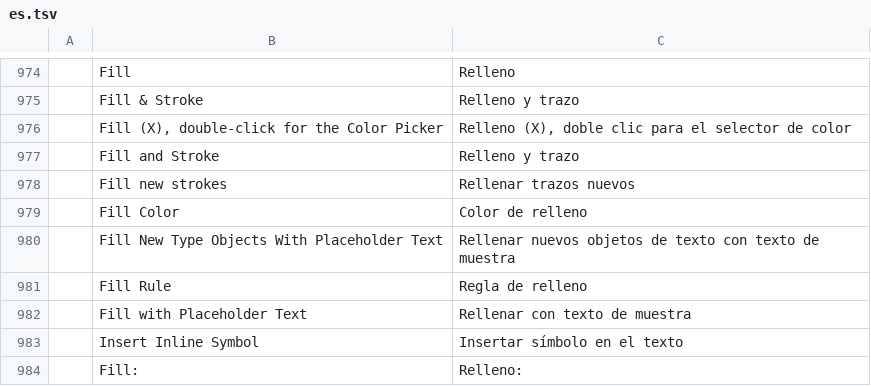
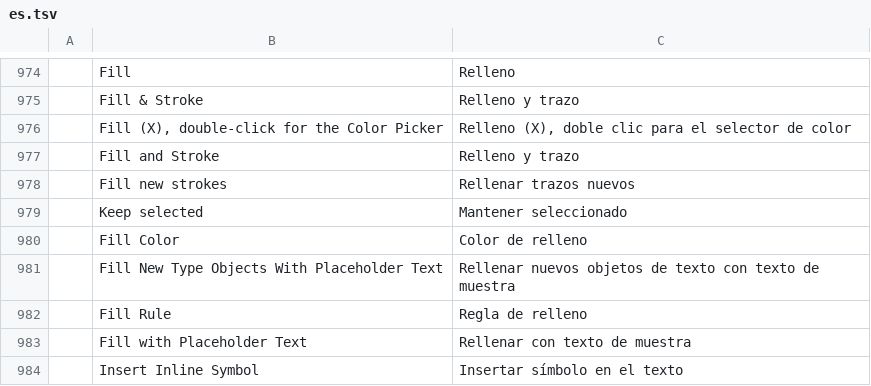
Before and after one commit to appajid/vectnor, a TSV file: crates/ui-egui/src/i18n/es.tsv, drawn as a sheet; only a part is shown, gaps mark what is left out; the shorter side is filled out with more unchanged rows.

```diff
--- a/crates/ui-egui/src/i18n/es.tsv
+++ b/crates/ui-egui/src/i18n/es.tsv
@@ -978,2 +978,3 @@
 	Fill new strokes	Rellenar trazos nuevos
+	Keep selected	Mantener seleccionado
 	Fill Color	Color de relleno
```
Also changed, not shown: crates/ui-egui/src/i18n/de.tsv, crates/ui-egui/src/i18n/fr.tsv, 22 other files.
